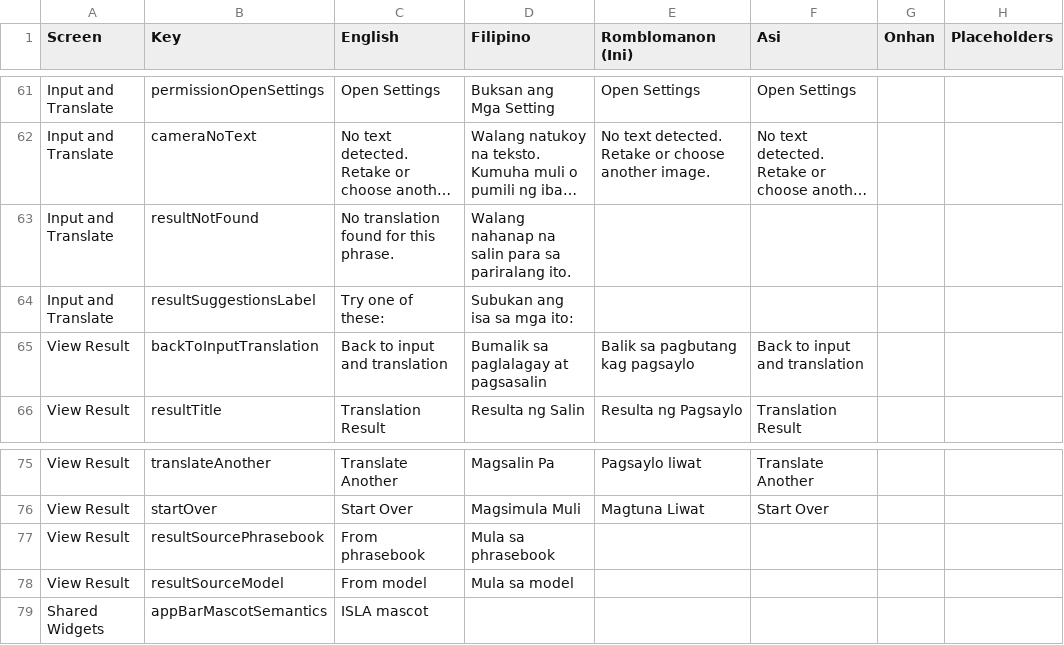
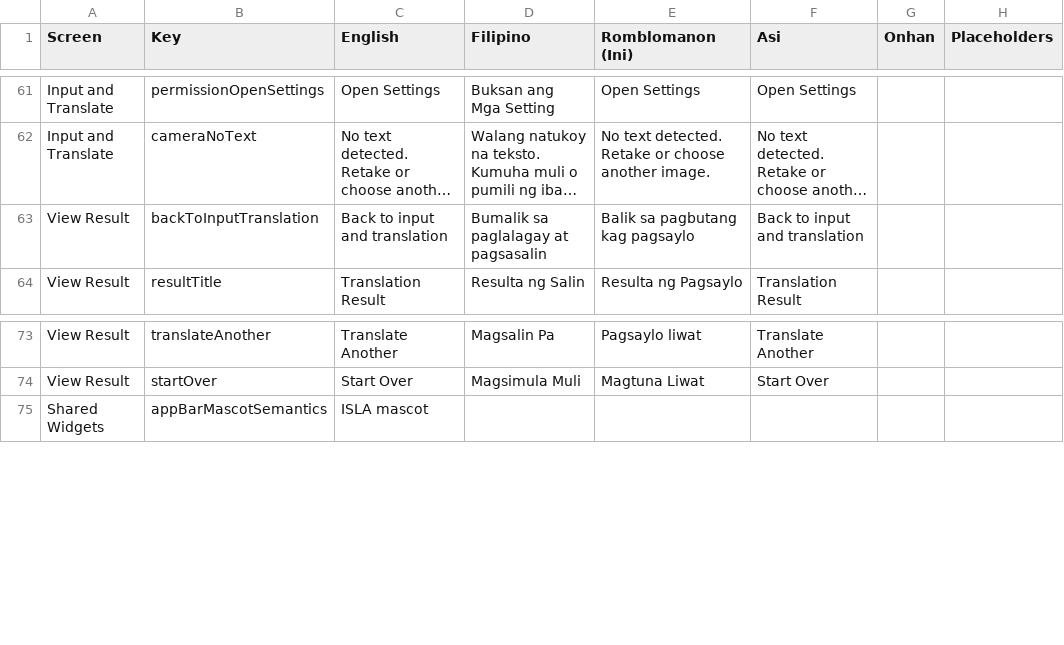
Before and after one commit to chynngtrrz-jpg/ISLA-Translation-App, a CSV file: tool/output/onhan_strings.csv, drawn as a sheet; only a part is shown, gaps mark what is left out; long unchanged cells end in …; the diff names each change by its address in the sheet, - before the commit and + after, or states it on an @@ line.

```diff
--- a/tool/output/onhan_strings.csv
+++ b/tool/output/onhan_strings.csv
-row 63: Input and Translate | resultNotFound | No translation found for this phrase. | Walang nahanap na salin para sa pariralang ito.
-row 64: Input and Translate | resultSuggestionsLabel | Try one of these: | Subukan ang isa sa mga ito:
-row 77: View Result | resultSourcePhrasebook | From phrasebook | Mula sa phrasebook
-row 78: View Result | resultSourceModel | From model | Mula sa model
```
Also changed, not shown: 50 other files.
